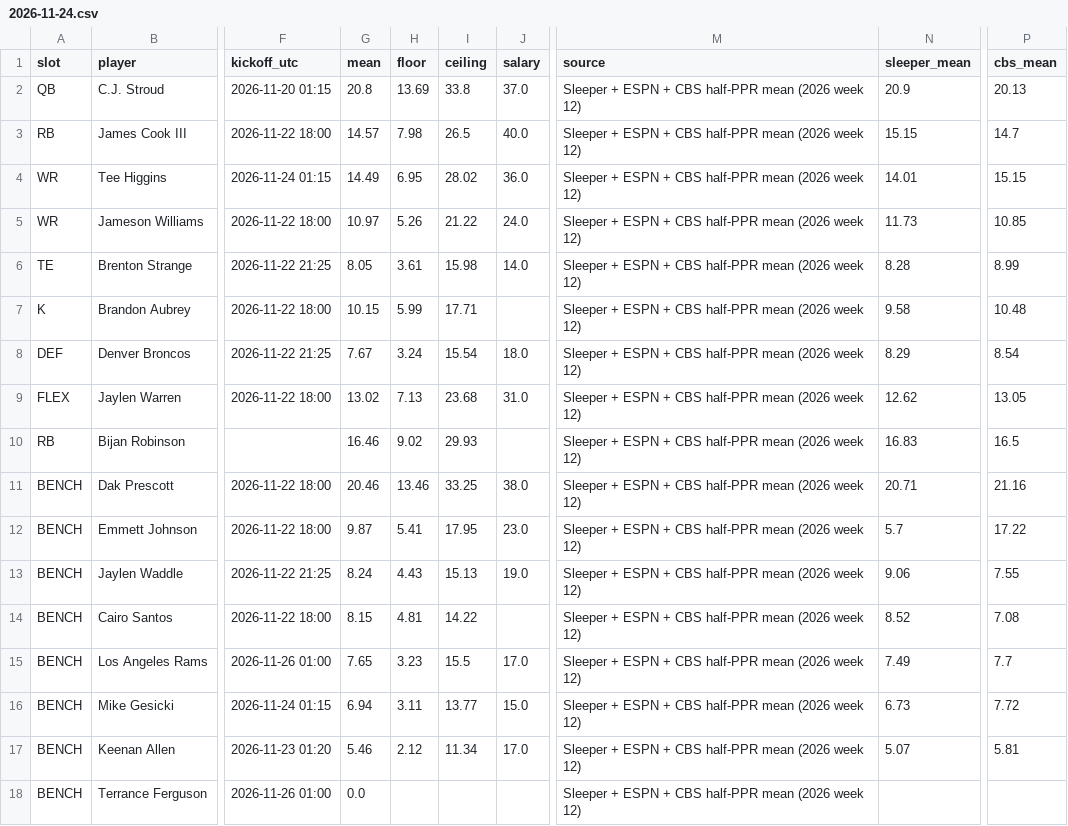
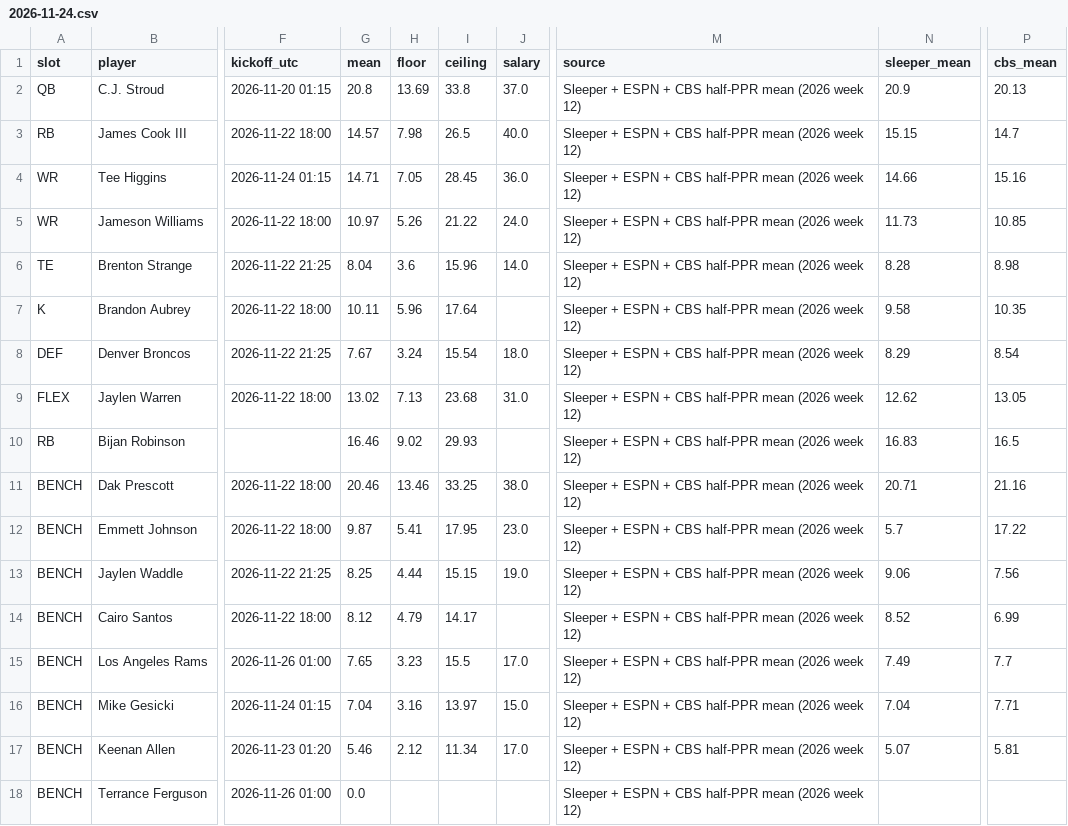
Before and after one commit to Dave356w/-nfl-top25-rankings, a CSV file: site/data/lineup/history/2026-11-24.csv, drawn as a sheet; only a part is shown, gaps mark what is left out; the diff names each change by its address in the sheet, - before the commit and + after, or states it on an @@ line.

```diff
--- a/site/data/lineup/history/2026-11-24.csv
+++ b/site/data/lineup/history/2026-11-24.csv
-G4 (mean): 14.49
+G4 (mean): 14.71
-H4 (floor): 6.95
+H4 (floor): 7.05
-I4 (ceiling): 28.02
+I4 (ceiling): 28.45
-N4 (sleeper_mean): 14.01
+N4 (sleeper_mean): 14.66
-P4 (cbs_mean): 15.15
+P4 (cbs_mean): 15.16
-G6 (mean): 8.05
+G6 (mean): 8.04
-H6 (floor): 3.61
+H6 (floor): 3.6
-I6 (ceiling): 15.98
+I6 (ceiling): 15.96
-P6 (cbs_mean): 8.99
+P6 (cbs_mean): 8.98
-G7 (mean): 10.15
+G7 (mean): 10.11
-H7 (floor): 5.99
+H7 (floor): 5.96
-I7 (ceiling): 17.71
+I7 (ceiling): 17.64
-P7 (cbs_mean): 10.48
+P7 (cbs_mean): 10.35
-G13 (mean): 8.24
+G13 (mean): 8.25
-H13 (floor): 4.43
+H13 (floor): 4.44
-I13 (ceiling): 15.13
+I13 (ceiling): 15.15
-P13 (cbs_mean): 7.55
+P13 (cbs_mean): 7.56
-G14 (mean): 8.15
+G14 (mean): 8.12
-H14 (floor): 4.81
+H14 (floor): 4.79
-I14 (ceiling): 14.22
+I14 (ceiling): 14.17
-P14 (cbs_mean): 7.08
+P14 (cbs_mean): 6.99
-G16 (mean): 6.94
+G16 (mean): 7.04
-H16 (floor): 3.11
+H16 (floor): 3.16
-I16 (ceiling): 13.77
+I16 (ceiling): 13.97
-N16 (sleeper_mean): 6.73
+N16 (sleeper_mean): 7.04
-P16 (cbs_mean): 7.72
+P16 (cbs_mean): 7.71
```
Also changed, not shown: site/data/history/2026-11-24.csv, site/data/latest.csv, 28 other files.
